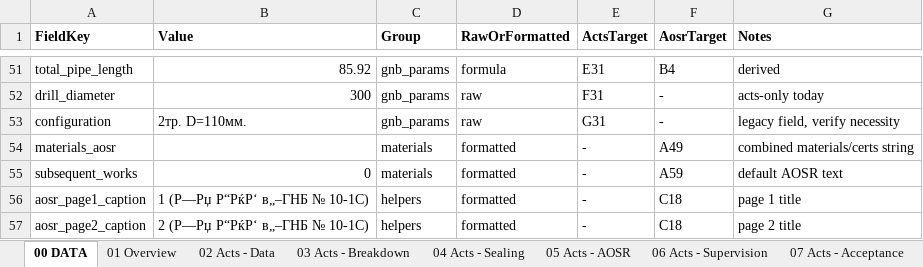
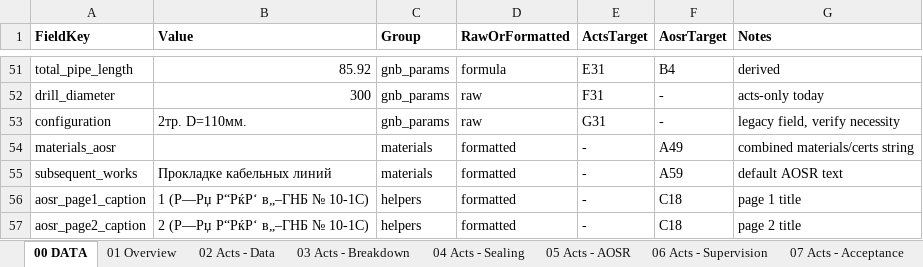
Before and after one commit to Akubkovskiy/gnb-bot, an Excel workbook: templates/GNB-master-template-human-final.xlsx, sheet 00 DATA, drawn as a sheet; only a part is shown, gaps mark what is left out; values as stored, in another font and other column widths than the file's, no borders; the diff names each change by its address in the sheet, - before the commit and + after, or states it on an @@ line.

```diff
--- a/templates/GNB-master-template-human-final.xlsx (sheet 00 DATA)
+++ b/templates/GNB-master-template-human-final.xlsx (sheet 00 DATA)
-B55 (Value): 0
+B55 (Value): Прокладке кабельных линий
```
Also changed, not shown: sheet 15 AOSR - Page 2, 4 other files.
